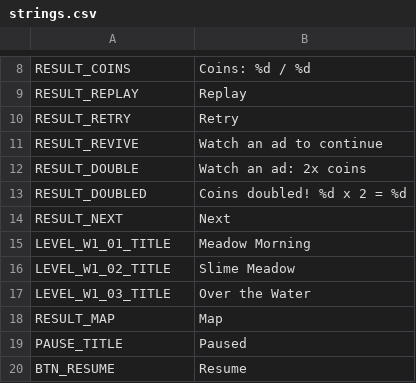
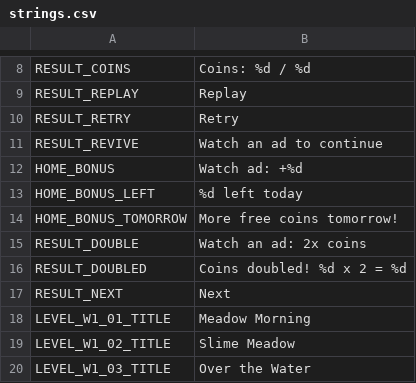
Before and after one commit to roshnikumari-21/wiwiwi, a CSV file: localization/strings.csv, drawn as a sheet; only a part is shown, gaps mark what is left out; the shorter side is filled out with more unchanged rows.

```diff
--- a/localization/strings.csv
+++ b/localization/strings.csv
@@ -11,2 +11,5 @@ RESULT_RETRY,Retry
 RESULT_REVIVE,Watch an ad to continue
+HOME_BONUS,Watch ad: +%d
+HOME_BONUS_LEFT,%d left today
+HOME_BONUS_TOMORROW,More free coins tomorrow!
 RESULT_DOUBLE,Watch an ad: 2x coins
```
Also changed, not shown: 6 other files.
